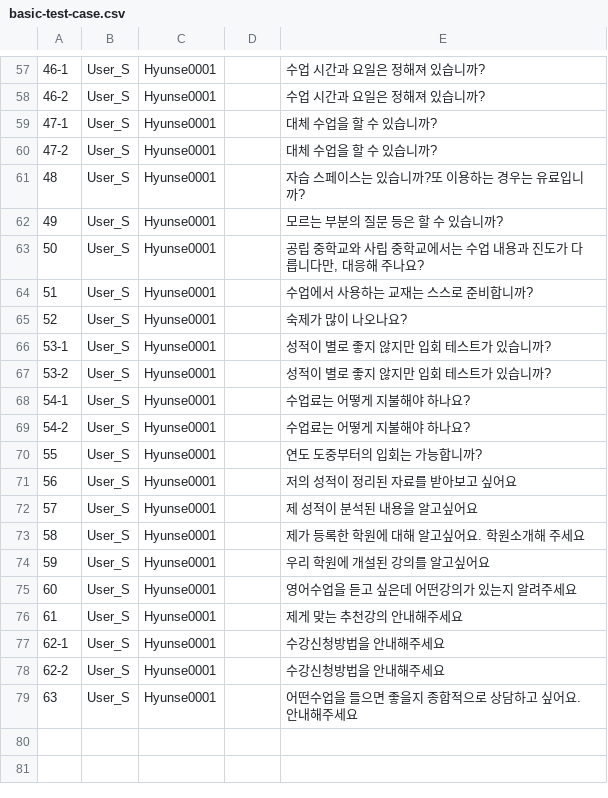
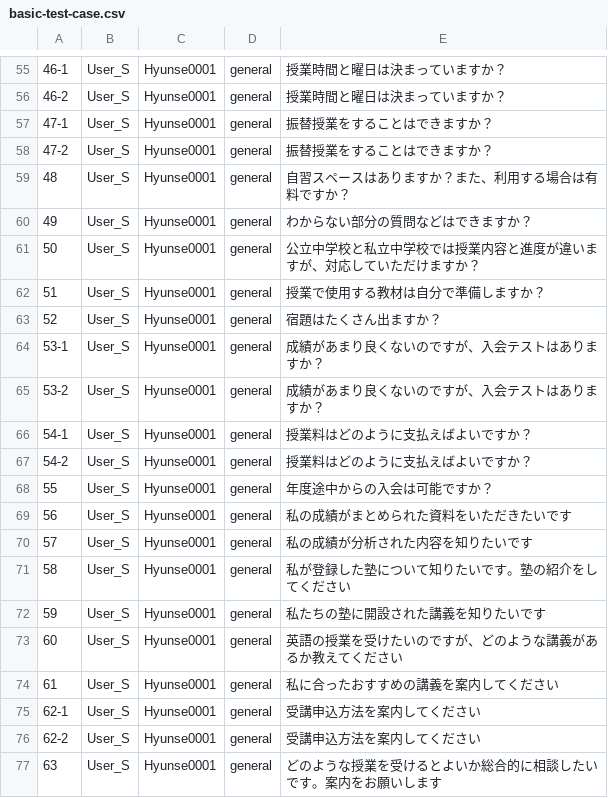
Before and after one commit to meeta-inc/meeta-dev-tools, a CSV file: pactumjs_test_new/src/data/csv/basic-test-case.csv, drawn as a sheet; only a part is shown, gaps mark what is left out; the diff covers the shown part only.

```diff
--- a/pactumjs_test_new/src/data/csv/basic-test-case.csv
+++ b/pactumjs_test_new/src/data/csv/basic-test-case.csv
@@ -57,23 +55,23 @@
-46-1,User_S,Hyunse0001,,수업 시간과 요일은 정해져 있습니까?
-46-2,User_S,Hyunse0001,,수업 시간과 요일은 정해져 있습니까?
-47-1,User_S,Hyunse0001,,대체 수업을 할 수 있습니까?
-47-2,User_S,Hyunse0001,,대체 수업을 할 수 있습니까?
-48,User_S,Hyunse0001,,자습 스페이스는 있습니까?또 이용하는 경우는 유료입니까?
-49,User_S,Hyunse0001,,모르는 부분의 질문 등은 할 수 있습니까?
-50,User_S,Hyunse0001,,"공립 중학교와 사립 중학교에서는 수업 내용과 진도가 다릅니다만, 대응해 주나요?"
-51,User_S,Hyunse0001,,수업에서 사용하는 교재는 스스로 준비합니까?
-52,User_S,Hyunse0001,,숙제가 많이 나오나요?
-53-1,User_S,Hyunse0001,,성적이 별로 좋지 않지만 입회 테스트가 있습니까?
-53-2,User_S,Hyunse0001,,성적이 별로 좋지 않지만 입회 테스트가 있습니까?
-54-1,User_S,Hyunse0001,,수업료는 어떻게 지불해야 하나요?
-54-2,User_S,Hyunse0001,,수업료는 어떻게 지불해야 하나요?
-55,User_S,Hyunse0001,,연도 도중부터의 입회는 가능합니까?
-56,User_S,Hyunse0001,,저의 성적이 정리된 자료를 받아보고 싶어요
-57,User_S,Hyunse0001,,제 성적이 분석된 내용을 알고싶어요
-58,User_S,Hyunse0001,,제가 등록한 학원에 대해 알고싶어요. 학원소개해 주세요
-59,User_S,Hyunse0001,,우리 학원에 개설된 강의를 알고싶어요
-60,User_S,Hyunse0001,,영어수업을 듣고 싶은데 어떤강의가 있는지 알려주세요
-61,User_S,Hyunse0001,,제게 맞는 추천강의 안내해주세요
-62-1,User_S,Hyunse0001,,수강신청방법을 안내해주세요
-62-2,User_S,Hyunse0001,,수강신청방법을 안내해주세요
-63,User_S,Hyunse0001,,어떤수업을 들으면 좋을지 종합적으로 상담하고 싶어요. 안내해주세요
+46-1,User_S,Hyunse0001,general,授業時間と曜日は決まっていますか？
+46-2,User_S,Hyunse0001,general,授業時間と曜日は決まっていますか？
+47-1,User_S,Hyunse0001,general,振替授業をすることはできますか？
+47-2,User_S,Hyunse0001,general,振替授業をすることはできますか？
+48,User_S,Hyunse0001,general,自習スペースはありますか？また、利用する場合は有料ですか？
+49,User_S,Hyunse0001,general,わからない部分の質問などはできますか？
+50,User_S,Hyunse0001,general,公立中学校と私立中学校では授業内容と進度が違いますが、対応していただけますか？
+51,User_S,Hyunse0001,general,授業で使用する教材は自分で準備しますか？
+52,User_S,Hyunse0001,general,宿題はたくさん出ますか？
+53-1,User_S,Hyunse0001,general,成績があまり良くないのですが、入会テストはありますか？
+53-2,User_S,Hyunse0001,general,成績があまり良くないのですが、入会テストはありますか？
+54-1,User_S,Hyunse0001,general,授業料はどのように支払えばよいですか？
+54-2,User_S,Hyunse0001,general,授業料はどのように支払えばよいですか？
+55,User_S,Hyunse0001,general,年度途中からの入会は可能ですか？
+56,User_S,Hyunse0001,general,私の成績がまとめられた資料をいただきたいです
+57,User_S,Hyunse0001,general,私の成績が分析された内容を知りたいです
+58,User_S,Hyunse0001,general,私が登録した塾について知りたいです。塾の紹介をしてください
+59,User_S,Hyunse0001,general,私たちの塾に開設された講義を知りたいです
+60,User_S,Hyunse0001,general,英語の授業を受けたいのですが、どのような講義があるか教えてください
+61,User_S,Hyunse0001,general,私に合ったおすすめの講義を案内してください
+62-1,User_S,Hyunse0001,general,受講申込方法を案内してください
+62-2,User_S,Hyunse0001,general,受講申込方法を案内してください
+63,User_S,Hyunse0001,general,どのような授業を受けるとよいか総合的に相談したいです。案内をお願いします
```
Also changed, not shown: 2 removed rows and 108 edited cells elsewhere in this file, 2 other files.
